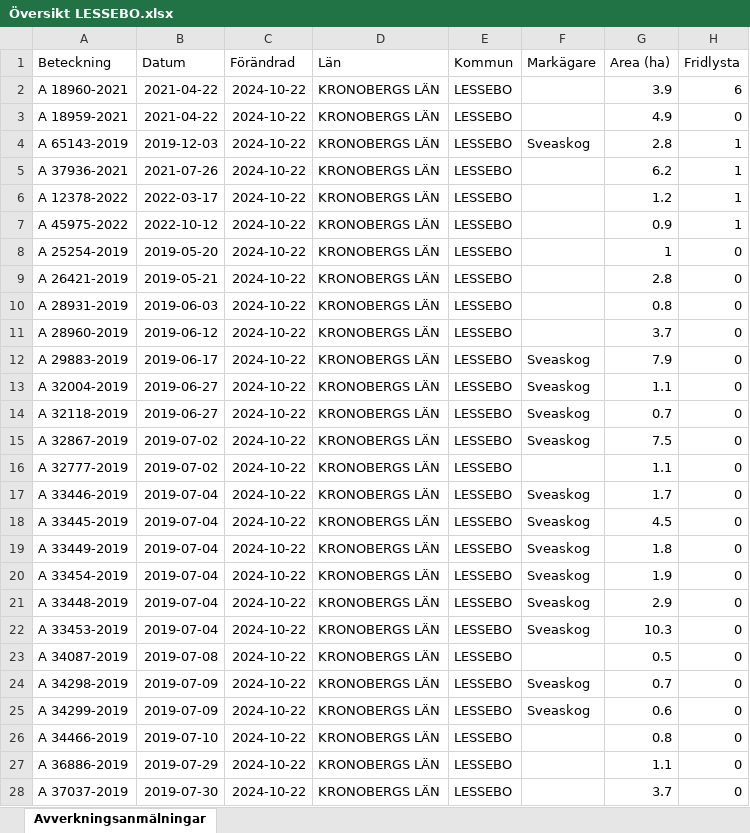
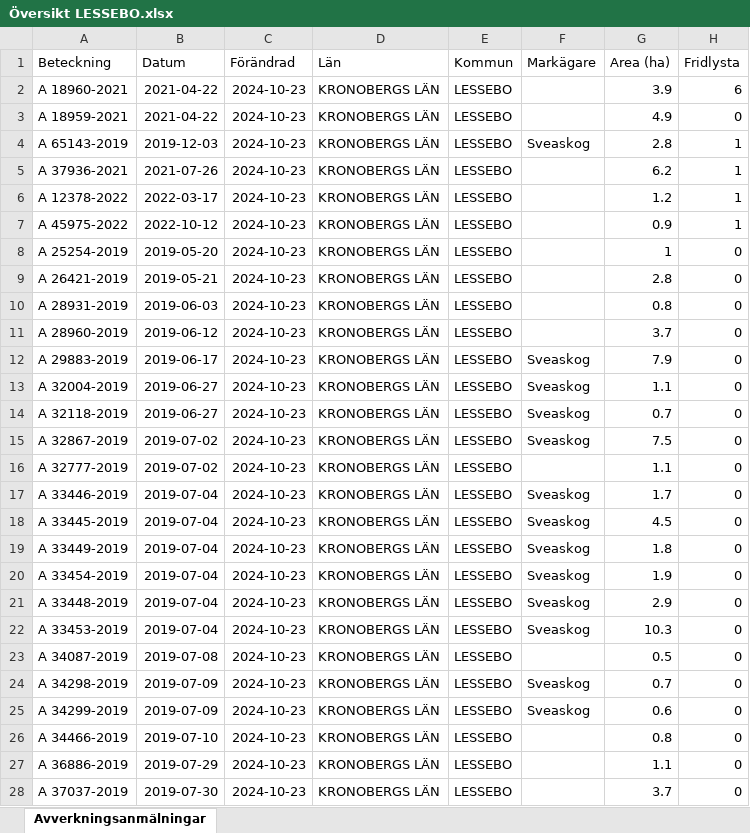
Before and after one commit to klasma/Logging_0761, an Excel workbook: Översikt LESSEBO.xlsx, sheet Avverkningsanmälningar, drawn as a sheet; only a part is shown; values as stored, in another font and other column widths than the file's, no borders; the diff covers the shown part only; the diff names each change by its address in the sheet, - before the commit and + after, or states it on an @@ line.

```diff
--- a/Översikt LESSEBO.xlsx (sheet Avverkningsanmälningar)
+++ b/Översikt LESSEBO.xlsx (sheet Avverkningsanmälningar)
-C2:C28 (Förändrad): 2024-10-22
+C2:C28 (Förändrad): 2024-10-23
```
Also changed, not shown: 1 added row and 334 edited cells elsewhere in this sheet, artfynd/A 12378-2022 artfynd.xlsx, artfynd/A 18959-2021 artfynd.xlsx, 30 other files.
